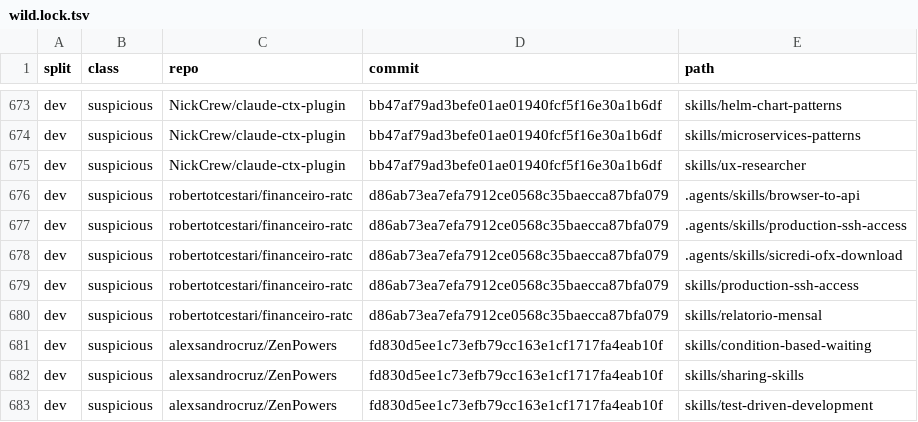
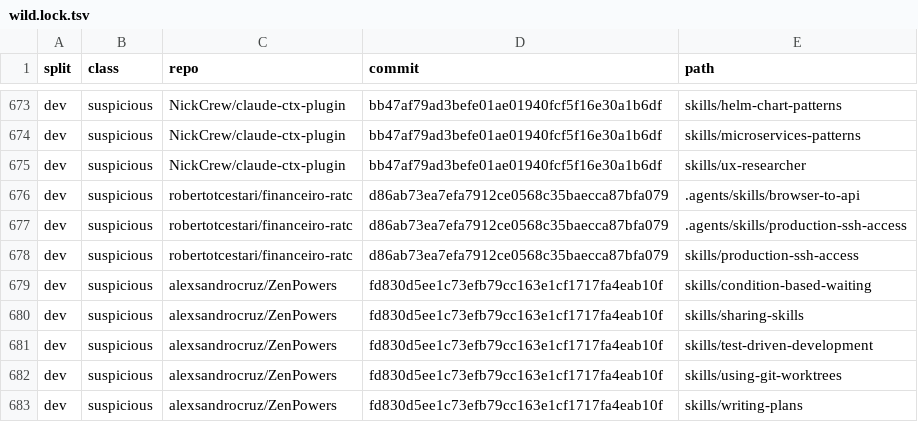
Before and after one commit to shenyimings/skillet, a TSV file: benchmark/wild.lock.tsv, drawn as a sheet; only a part is shown, gaps mark what is left out; the shorter side is filled out with more unchanged rows; the diff names each change by its address in the sheet, - before the commit and + after, or states it on an @@ line.

Commit message:
Remove Sicredi-referencing samples from the wild benchmark
Dropped the sicredi-ofx-download and relatorio-mensal samples (and their
wild.lock.tsv entries) at the rightsholder's request; remaining
financeiro-ratc samples contain no Sicredi references.

```diff
--- a/benchmark/wild.lock.tsv
+++ b/benchmark/wild.lock.tsv
-row 678: dev | suspicious | robertotcestari/financeiro-ratc | d86ab73ea7efa7912ce0568c35baecca87bfa079 | .agents/skills/sicredi-ofx-download
-row 680: dev | suspicious | robertotcestari/financeiro-ratc | d86ab73ea7efa7912ce0568c35baecca87bfa079 | skills/relatorio-mensal
```
Also changed, not shown: 17 other files.
